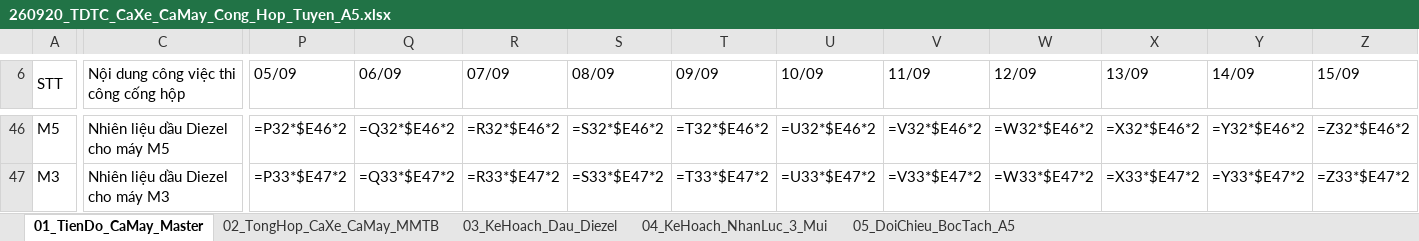
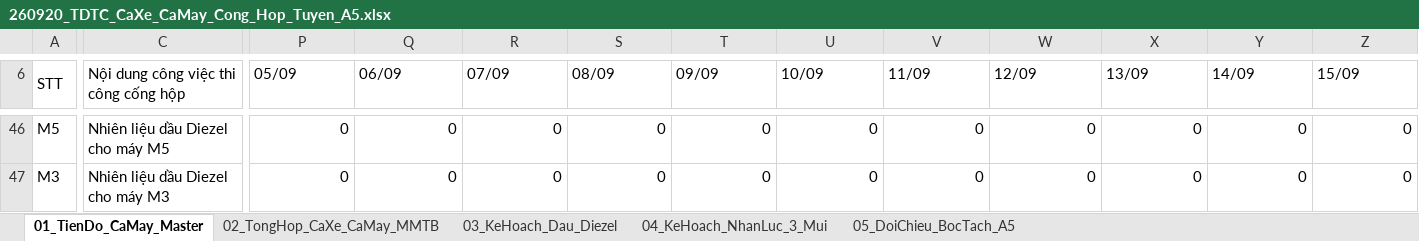
Before and after one commit to baotuhg/23HG-multiagent-system, an Excel workbook: examples/HO_SO_CONG_HOP_TUYEN_A5/HUB_VINA_ALPHA_05-09_12-11/HUB/BO_HO_SO_01_MACRO_MASTER_14_SHEET/260920_TDTC_CaXe_CaMay_Cong_Hop_Tuyen_A5.xlsx, sheet 01_TienDo_CaMay_Master, drawn as a sheet; only a part is shown, gaps mark what is left out; values as stored, in another font and other column widths than the file's, no cell formats; formulas without a stored value are shown as written; the diff covers the shown part only; the diff names each change by its address in the sheet, - before the commit and + after, or states it on an @@ line.

```diff
--- a/examples/HO_SO_CONG_HOP_TUYEN_A5/HUB_VINA_ALPHA_05-09_12-11/HUB/BO_HO_SO_01_MACRO_MASTER_14_SHEET/260920_TDTC_CaXe_CaMay_Cong_Hop_Tuyen_A5.xlsx (sheet 01_TienDo_CaMay_Master)
+++ b/examples/HO_SO_CONG_HOP_TUYEN_A5/HUB_VINA_ALPHA_05-09_12-11/HUB/BO_HO_SO_01_MACRO_MASTER_14_SHEET/260920_TDTC_CaXe_CaMay_Cong_Hop_Tuyen_A5.xlsx (sheet 01_TienDo_CaMay_Master)
-P46 (05/09): =P32*$E46*2
+P46 (05/09): 0
-Q46 (06/09): =Q32*$E46*2
+Q46 (06/09): 0
-R46 (07/09): =R32*$E46*2
+R46 (07/09): 0
-S46 (08/09): =S32*$E46*2
+S46 (08/09): 0
-T46 (09/09): =T32*$E46*2
+T46 (09/09): 0
-U46 (10/09): =U32*$E46*2
+U46 (10/09): 0
-V46 (11/09): =V32*$E46*2
+V46 (11/09): 0
-W46 (12/09): =W32*$E46*2
+W46 (12/09): 0
-X46 (13/09): =X32*$E46*2
+X46 (13/09): 0
-Y46 (14/09): =Y32*$E46*2
+Y46 (14/09): 0
-Z46 (15/09): =Z32*$E46*2
+Z46 (15/09): 0
-P47 (05/09): =P33*$E47*2
+P47 (05/09): 0
-Q47 (06/09): =Q33*$E47*2
+Q47 (06/09): 0
-R47 (07/09): =R33*$E47*2
+R47 (07/09): 0
-S47 (08/09): =S33*$E47*2
+S47 (08/09): 0
-T47 (09/09): =T33*$E47*2
+T47 (09/09): 0
-U47 (10/09): =U33*$E47*2
+U47 (10/09): 0
-V47 (11/09): =V33*$E47*2
+V47 (11/09): 0
-W47 (12/09): =W33*$E47*2
+W47 (12/09): 0
-X47 (13/09): =X33*$E47*2
+X47 (13/09): 0
-Y47 (14/09): =Y33*$E47*2
+Y47 (14/09): 0
-Z47 (15/09): =Z33*$E47*2
+Z47 (15/09): 0
```
Also changed, not shown: 1 added row, 1 removed row and 1522 edited cells elsewhere in this sheet, sheet 03_KeHoach_Dau_Diezel, sheet 02_TongHop_CaXe_CaMay_MMTB, sheet 04_KeHoach_NhanLuc_3_Mui, sheet 05_DoiChieu_BocTach_A5, cell formats, formulas that keep their value, examples/HO_SO_CONG_HOP_TUYEN_A5/HO_SO_THUC_CHIEN_HUB_AND_SPOKE_CONG_A5/GOI_A_CO_GIOI_VA_DAU_DIEZEL/260920_TDTC_CaXe_CaMay_Cong_Hop_Tuyen_A5.xlsx, examples/HO_SO_CONG_HOP_TUYEN_A5/HUB_VINA_ALPHA_05-09_12-11/HUB/03_HO_SO_THUC_CHIEN_HUB_AND_SPOKE_5_GOI_VE_TINH/GOI_E_EXECUTIVE_DASHBOARD/260920_TDTC_CaXe_CaMay_Cong_Hop_Tuyen_A5.xlsx.
